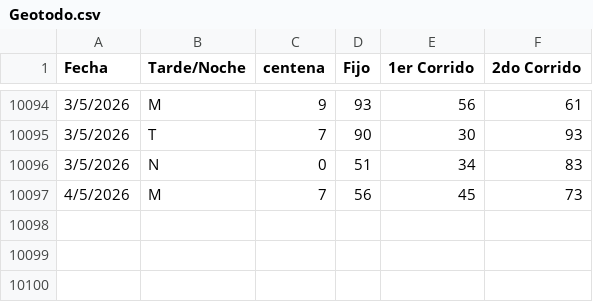
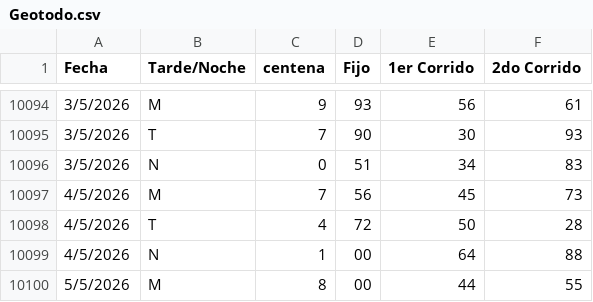
Before and after one commit to fantasmaopera735/Buscaflo, a CSV file: Geotodo.csv, drawn as a sheet; only a part is shown, gaps mark what is left out; the diff names each change by its address in the sheet, - before the commit and + after, or states it on an @@ line.

Commit message:
Update Geotodo.csv

```diff
--- a/Geotodo.csv
+++ b/Geotodo.csv
+row 10098: 4/5/2026 | T | 4 | 72 | 50 | 28
+row 10099: 4/5/2026 | N | 1 | 00 | 64 | 88
+row 10100: 5/5/2026 | M | 8 | 00 | 44 | 55
```
